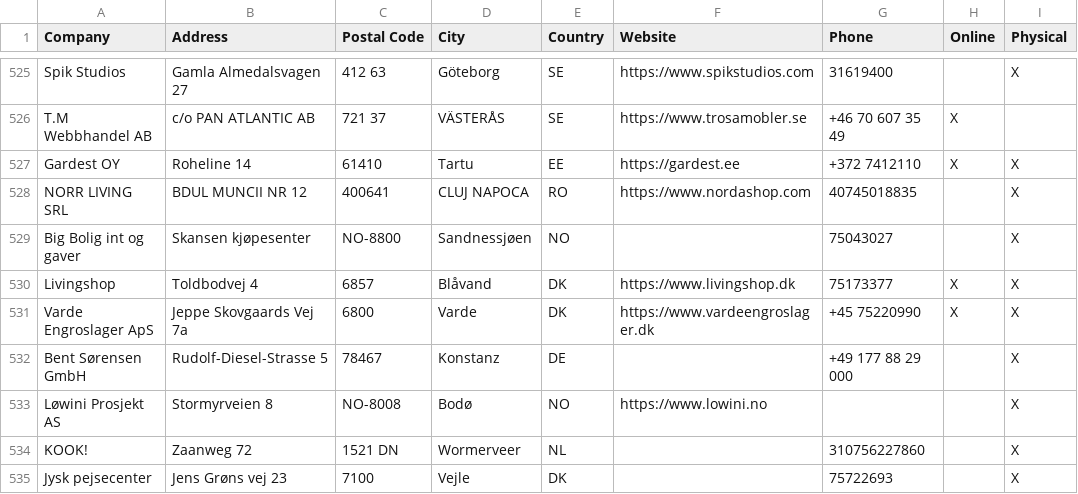
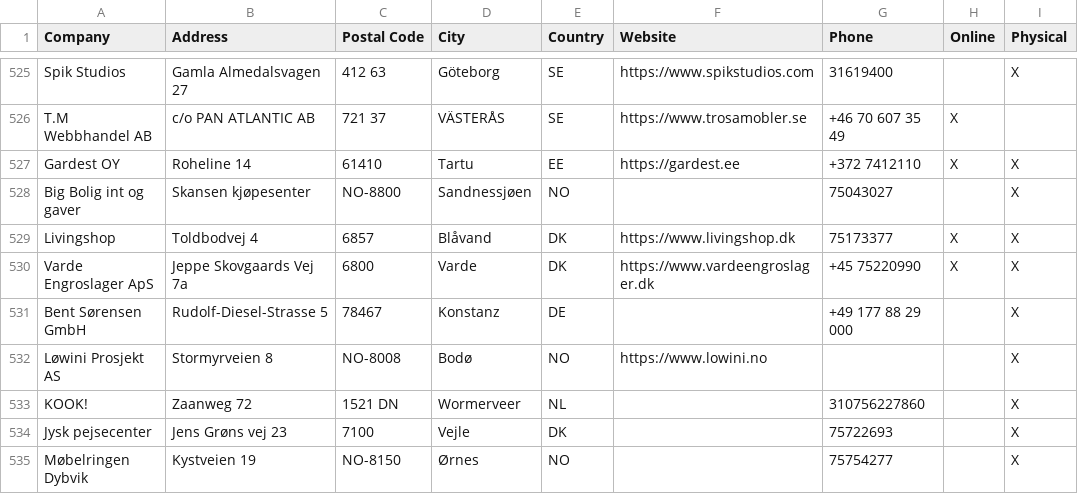
Before and after one commit to NicoBang/nordal-store-locator, a CSV file: stores.csv, drawn as a sheet; only a part is shown, gaps mark what is left out; the shorter side is filled out with more unchanged rows.

```diff
--- a/stores.csv
+++ b/stores.csv
@@ -527,3 +527,2 @@ T.M Webbhandel AB,c/o PAN ATLANTIC AB,721 37,VÄSTERÅS,SE,https://www.trosamobl
 Gardest OY,Roheline 14,61410,Tartu,EE,https://gardest.ee,+372 7412110,X,X
-NORR LIVING SRL,BDUL MUNCII NR 12,400641,CLUJ NAPOCA,RO,https://www.nordashop.com,40745018835,,X
 Big Bolig int og gaver,Skansen kjøpesenter,NO-8800,Sandnessjøen,NO,,75043027,,X
```
Also changed, not shown: 2 other files.
